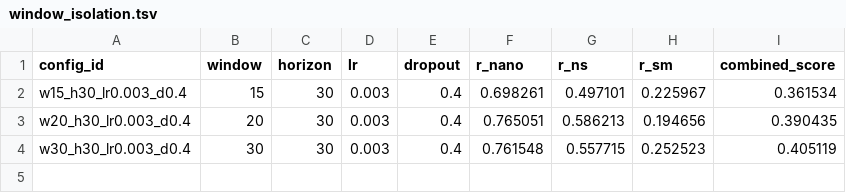
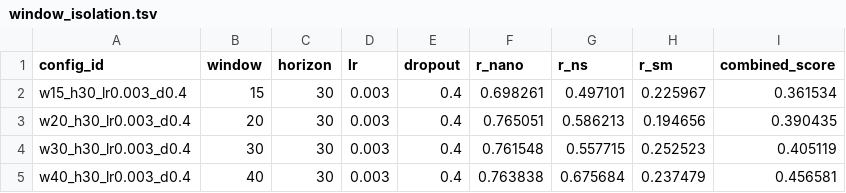
Before and after one commit to jayscpu/autosearch, a TSV file: hyperparam_sweep/window_isolation.tsv, drawn as a sheet; the diff names each change by its address in the sheet, - before the commit and + after, or states it on an @@ line.

```diff
--- a/hyperparam_sweep/window_isolation.tsv
+++ b/hyperparam_sweep/window_isolation.tsv
+row 5: w40_h30_lr0.003_d0.4 | 40 | 30 | 0.003 | 0.4 | 0.763838 | 0.675684 | 0.237479 | 0.456581
```
